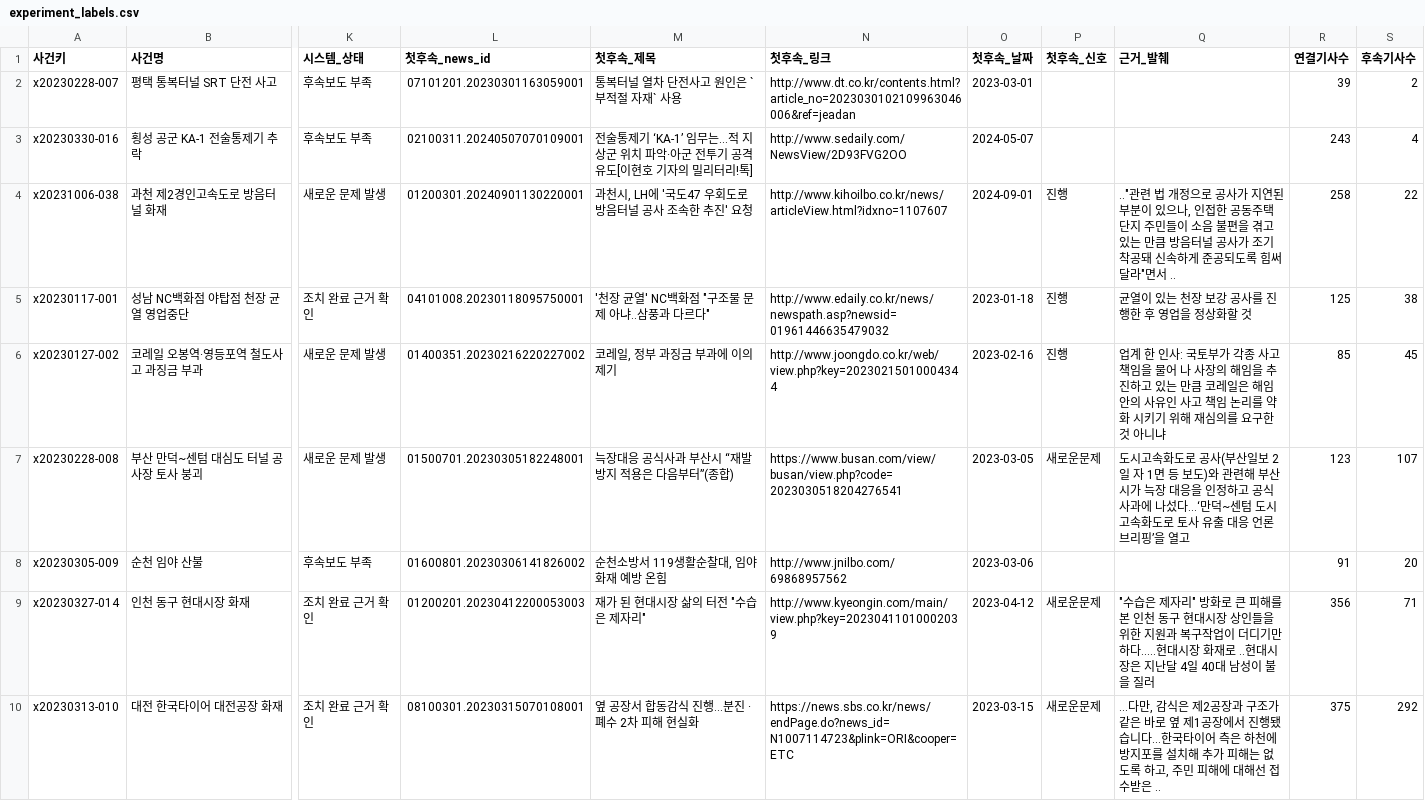
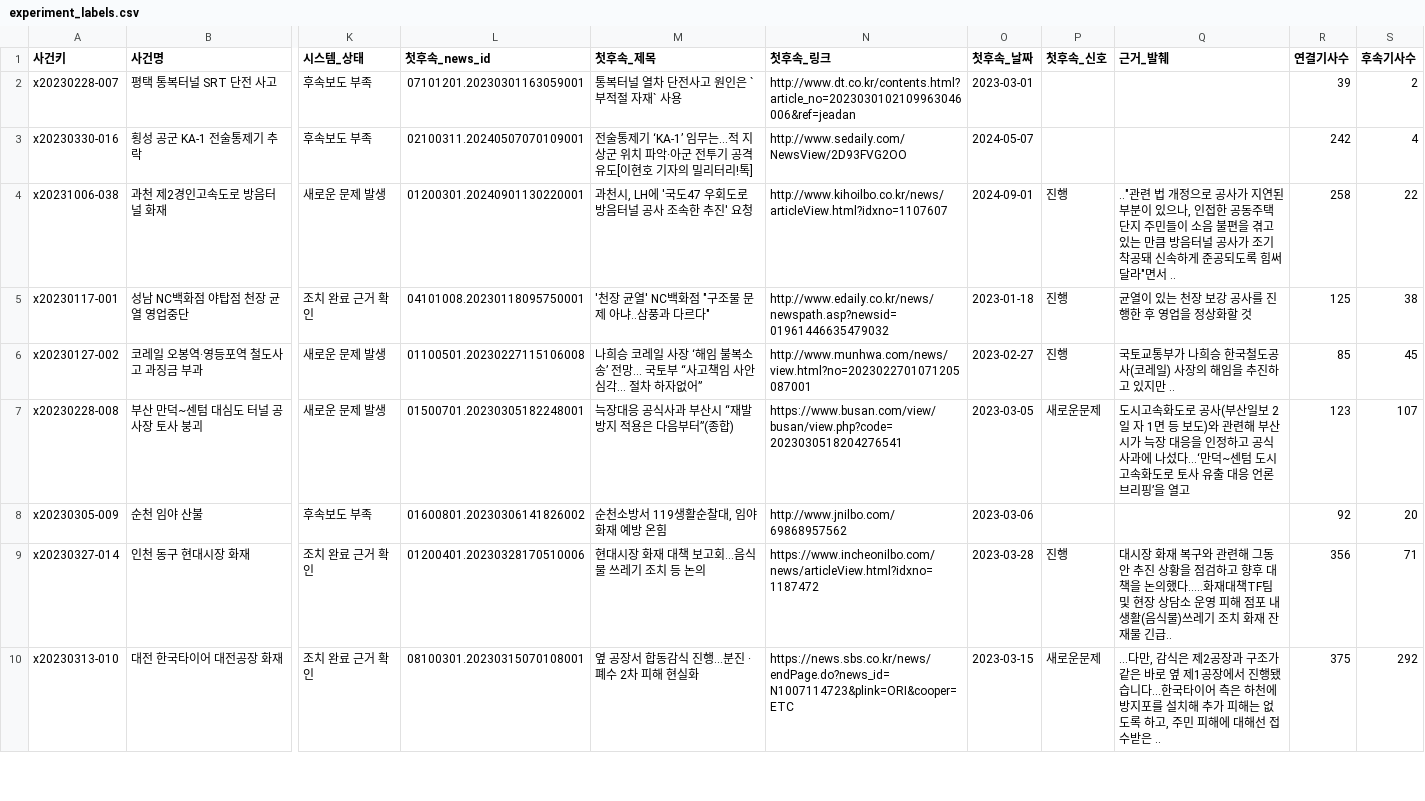
Before and after one commit to LH-GWAN/migyeol, a CSV file: backend/gold/experiment_labels.csv, drawn as a sheet; only a part is shown, gaps mark what is left out; the diff covers the shown part only; the diff names each change by its address in the sheet, - before the commit and + after, or states it on an @@ line.

```diff
--- a/backend/gold/experiment_labels.csv
+++ b/backend/gold/experiment_labels.csv
-R3 (연결기사수): 243
+R3 (연결기사수): 242
-L6 (첫후속_news_id): 01400351.20230216220227002
+L6 (첫후속_news_id): 01100501.20230227115106008
-M6 (첫후속_제목): 코레일, 정부 과징금 부과에 이의제기
+M6 (첫후속_제목): 나희승 코레일 사장 ‘해임 불복소송’ 전망… 국토부 “사고책임 사안 심각… 절차 하자없어”
-N6 (첫후속_링크): http://www.joongdo.co.kr/web/view.php?key=20230215010004344
+N6 (첫후속_링크): http://www.munhwa.com/news/view.html?no=2023022701071205087001
-O6 (첫후속_날짜): 2023-02-16
+O6 (첫후속_날짜): 2023-02-27
-Q6 (근거_발췌): 업계 한 인사: 국토부가 각종 사고 책임을 물어 나 사장의 해임을 추진하고 있는 만큼 코레일은 해임안의 사유인 사고 책임 논리를 약화 시키기 위해 재심의를 요구한 것 아니냐
+Q6 (근거_발췌): 국토교통부가 나희승 한국철도공사(코레일) 사장의 해임을 추진하고 있지만 ..
-R8 (연결기사수): 91
+R8 (연결기사수): 92
-L9 (첫후속_news_id): 01200201.20230412200053003
+L9 (첫후속_news_id): 01200401.20230328170510006
-M9 (첫후속_제목): 재가 된 현대시장 삶의 터전 "수습은 제자리"
+M9 (첫후속_제목): 현대시장 화재 대책 보고회…음식물 쓰레기 조치 등 논의
-N9 (첫후속_링크): http://www.kyeongin.com/main/view.php?key=20230411010002039
+N9 (첫후속_링크): https://www.incheonilbo.com/news/articleView.html?idxno=1187472
-O9 (첫후속_날짜): 2023-04-12
+O9 (첫후속_날짜): 2023-03-28
-P9 (첫후속_신호): 새로운문제
+P9 (첫후속_신호): 진행
-Q9 (근거_발췌): "수습은 제자리" 방화로 큰 피해를 본 인천 동구 현대시장 상인들을 위한 지원과 복구작업이 더디기만 하다.....현대시장 화재로 ..현대시장은 지난달 4일 40대 남성이 불을 질러
+Q9 (근거_발췌): 대시장 화재 복구와 관련해 그동안 추진 상황을 점검하고 향후 대책을 논의했다.....화재대책TF팀 및 현장 상담소 운영 피해 점포 내 생활(음식물)쓰레기 조치 화재 잔재물 긴급..
```
Also changed, not shown: 182 edited cells elsewhere in this file, backend/gold/cluster_sample.csv, backend/gold/org_sample.csv, 11 other files.
